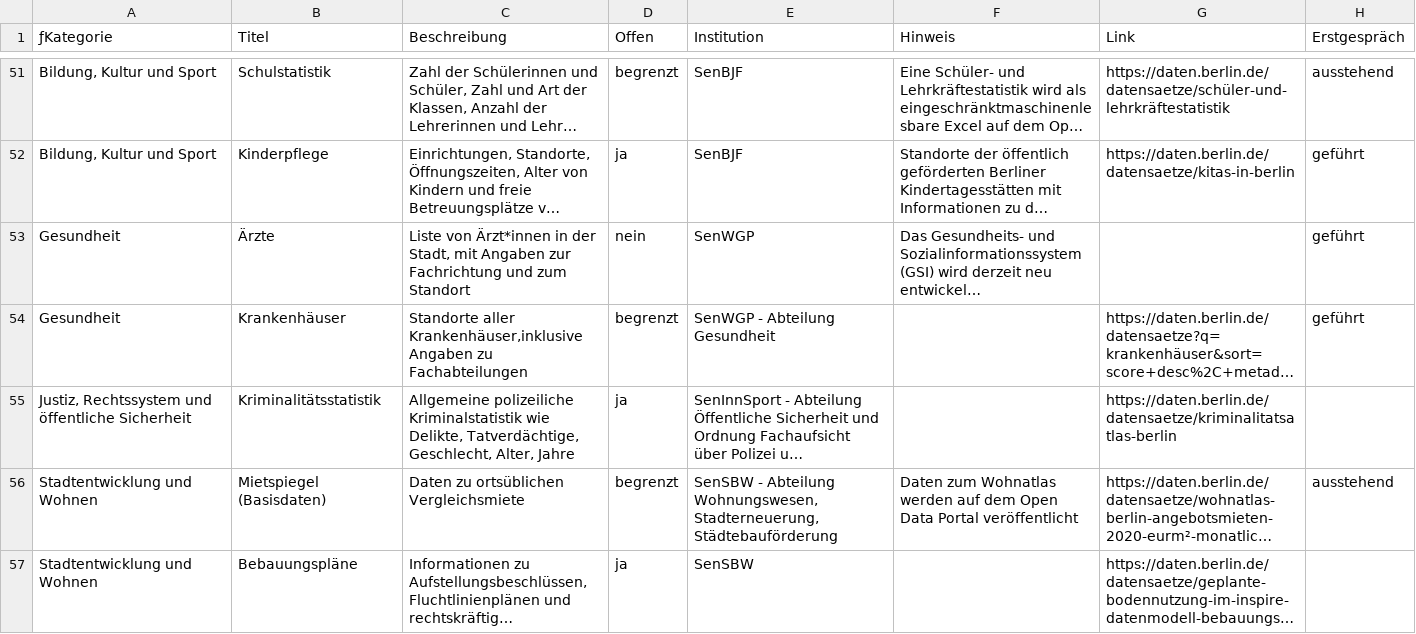
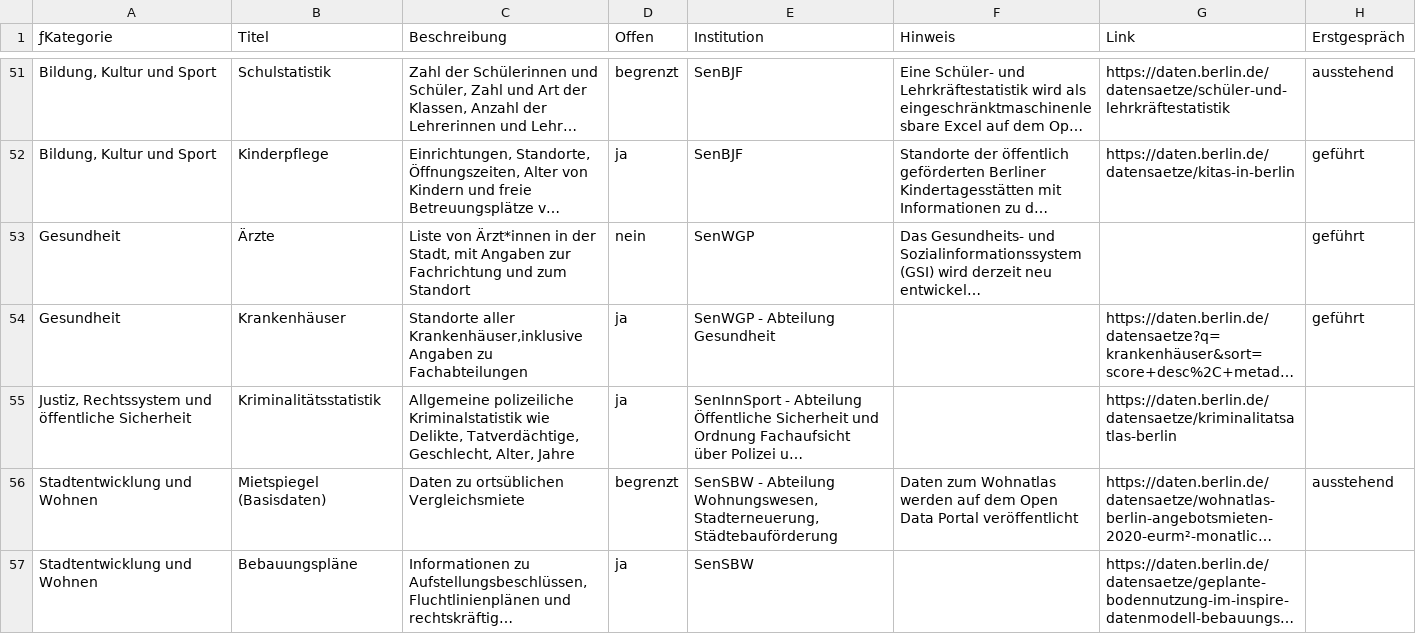
Before and after one commit to technologiestiftung/kerndatensaetze-monitor, a CSV file: data/kerndatensaetze-raw.csv, drawn as a sheet; only a part is shown, gaps mark what is left out; long unchanged cells end in …; the diff names each change by its address in the sheet, - before the commit and + after, or states it on an @@ line.

Commit message:
Update kerndatensaetze-raw.csv

```diff
--- a/data/kerndatensaetze-raw.csv
+++ b/data/kerndatensaetze-raw.csv
-D54 (Offen): begrenzt
+D54 (Offen): ja
```
